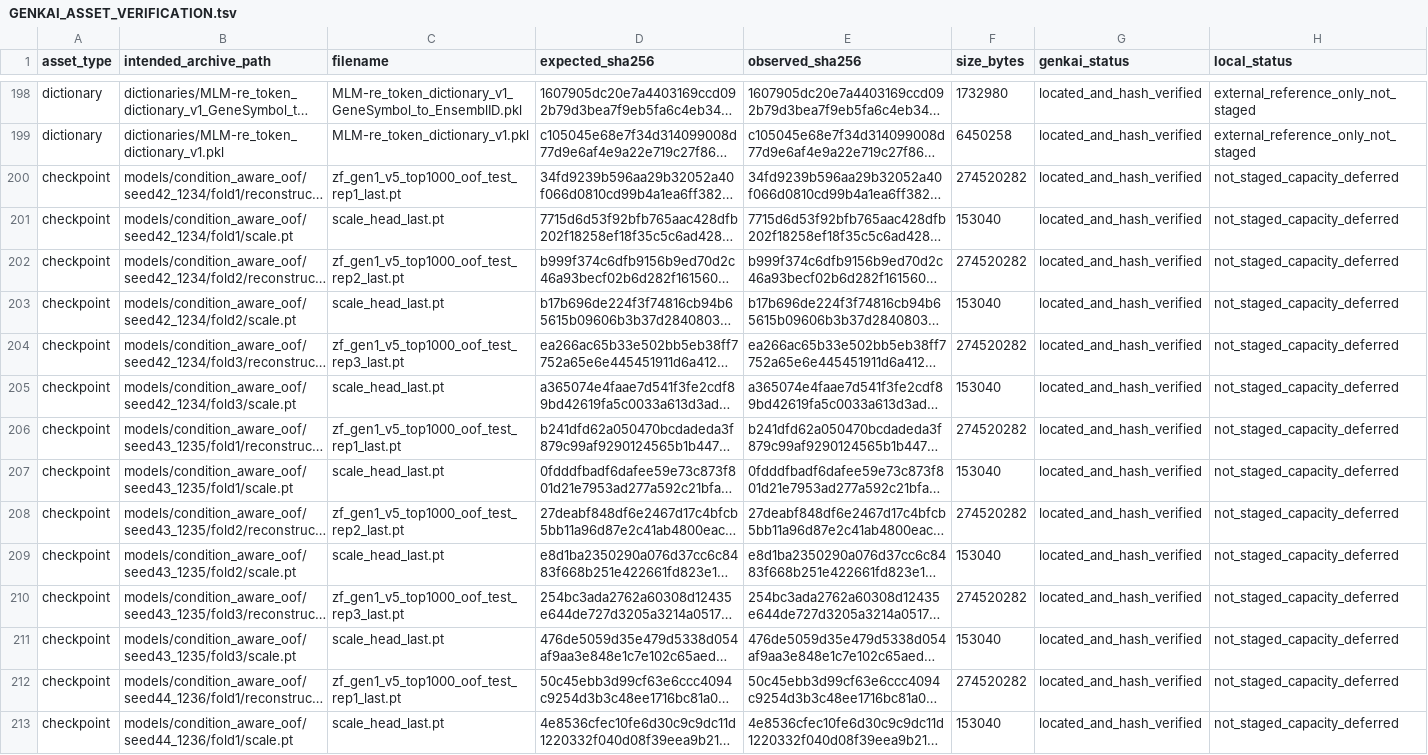
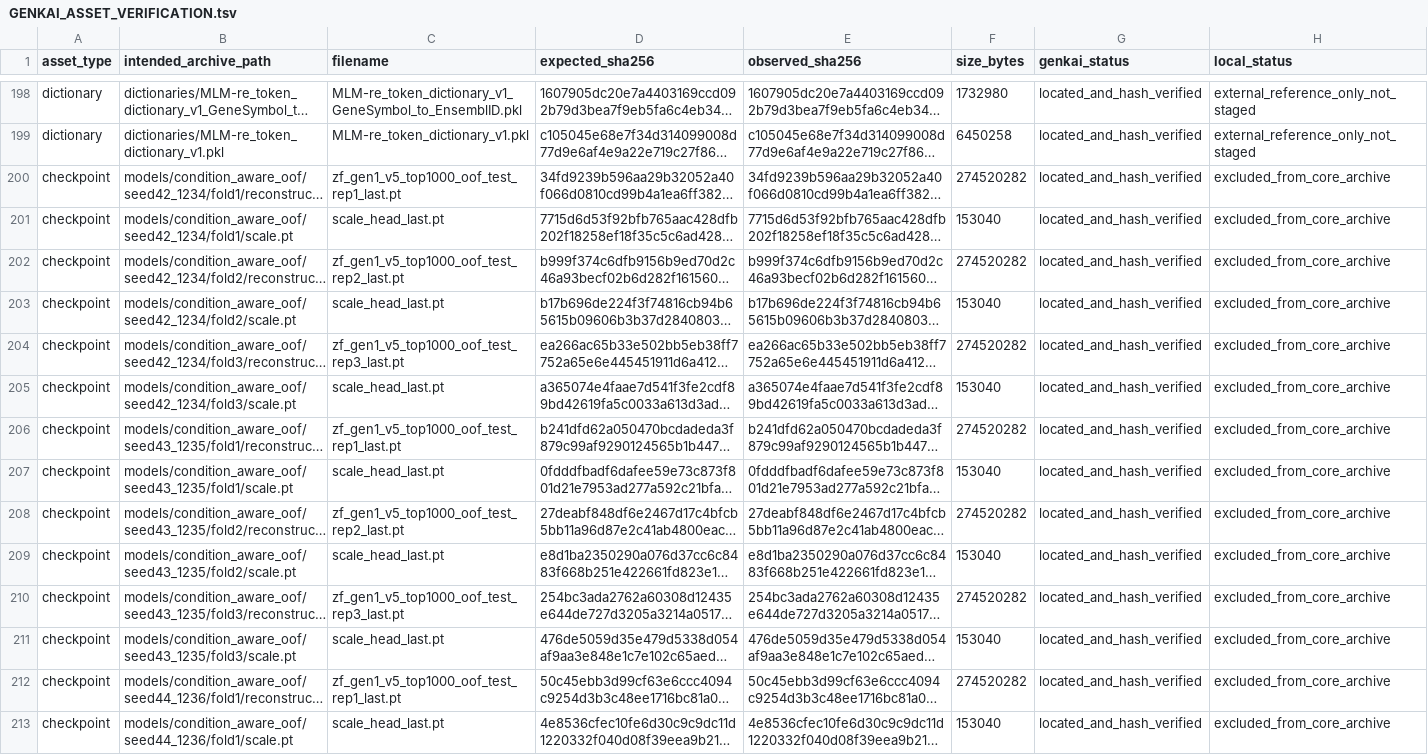
Before and after one commit to takbaba-lab/Top2All-Reproducibility, a TSV file: reproducibility/GENKAI_ASSET_VERIFICATION.tsv, drawn as a sheet; only a part is shown, gaps mark what is left out; long unchanged cells end in …; the diff covers the shown part only; the diff names each change by its address in the sheet, - before the commit and + after, or states it on an @@ line.

Commit message:
Prepare Top2All v1.0.0 public reproducibility release

```diff
--- a/reproducibility/GENKAI_ASSET_VERIFICATION.tsv
+++ b/reproducibility/GENKAI_ASSET_VERIFICATION.tsv
-H200:H213 (local_status): not_staged_capacity_deferred
+H200:H213 (local_status): excluded_from_core_archive
```
Also changed, not shown: 160 edited cells elsewhere in this file, reproducibility/THIRD_PARTY_RESOURCES.tsv, 18 other files.
